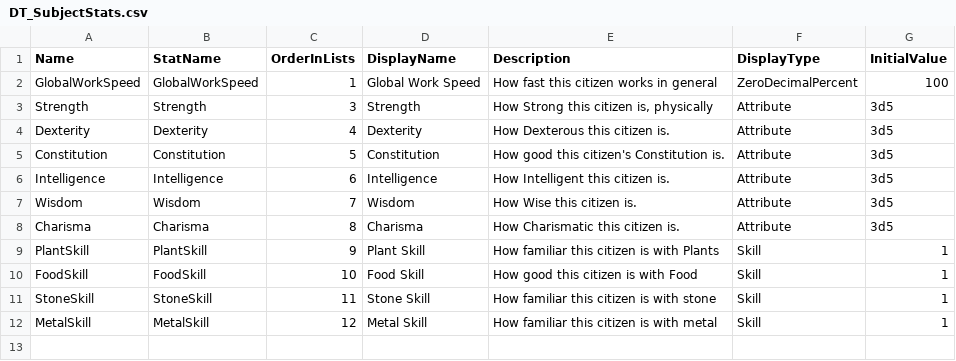
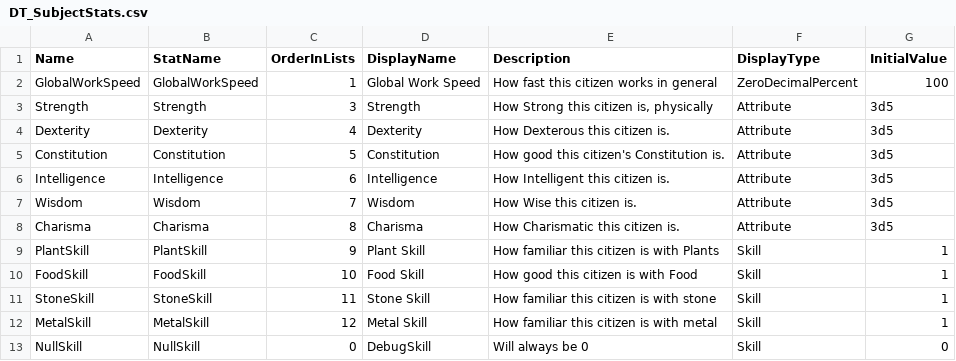
Before and after one commit to Fluxilis/GOAPGame, a CSV file: WarriorsAndSerfs/Content/WnSAssets/Data/SubjectStats/DT_SubjectStats.csv, drawn as a sheet.

Commit message:
- fixed bug that caused engine crash. Cause was that the Serf occupation had "()" for it's SuggestedSkills column in the .csv, which was imported as an array with one item set to default "none", "0".   The engine couldn't find the Skill "none" in the subjectStats datatable, and crashed (my guard against the crash doesn't seem to work...).   Applied fix: added a "NullSkill" skill to subjectStats which is always 0, and Serf suggested skill now has that at importance 100 for suggestedSkills. Will need to not show NullSkill in UI.

```diff
--- a/WarriorsAndSerfs/Content/WnSAssets/Data/SubjectStats/DT_SubjectStats.csv
+++ b/WarriorsAndSerfs/Content/WnSAssets/Data/SubjectStats/DT_SubjectStats.csv
@@ -12 +12,2 @@ StoneSkill,StoneSkill,11,Stone Skill,How familiar this citizen is with stone,Ski
 MetalSkill,MetalSkill,12,Metal Skill,How familiar this citizen is with metal,Skill,1
+NullSkill,NullSkill,0,DebugSkill,Will always be 0,Skill,0
```
Also changed, not shown: WarriorsAndSerfs/Content/WnSAssets/Data/Occupations/DT_Occupations.csv, 36 other files.
